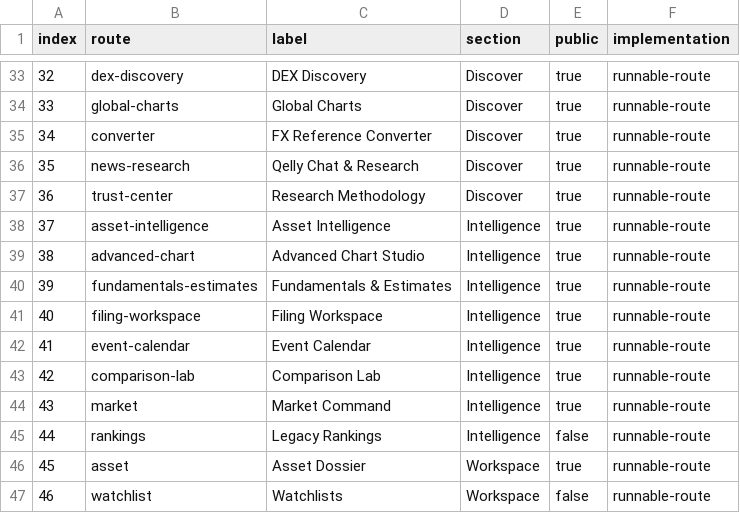
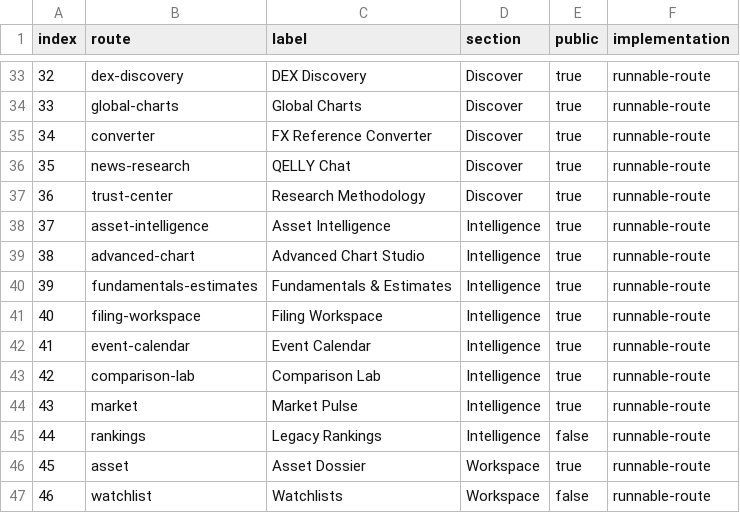
Before and after one commit to hemangsah/qelly-intelligence, a CSV file: artifacts/QELLY_ROUTE_INVENTORY.csv, drawn as a sheet; only a part is shown, gaps mark what is left out.

Commit message:
docs(shell): sync canonical route inventory labels

```diff
--- a/artifacts/QELLY_ROUTE_INVENTORY.csv
+++ b/artifacts/QELLY_ROUTE_INVENTORY.csv
@@ -35,3 +35,3 @@ index,route,label,section,public,implementation
 "34","converter","FX Reference Converter","Discover","true","runnable-route"
-"35","news-research","Qelly Chat & Research","Discover","true","runnable-route"
+"35","news-research","QELLY Chat","Discover","true","runnable-route"
 "36","trust-center","Research Methodology","Discover","true","runnable-route"
@@ -43,3 +43,3 @@ index,route,label,section,public,implementation
 "42","comparison-lab","Comparison Lab","Intelligence","true","runnable-route"
-"43","market","Market Command","Intelligence","true","runnable-route"
+"43","market","Market Pulse","Intelligence","true","runnable-route"
 "44","rankings","Legacy Rankings","Intelligence","false","runnable-route"
```
